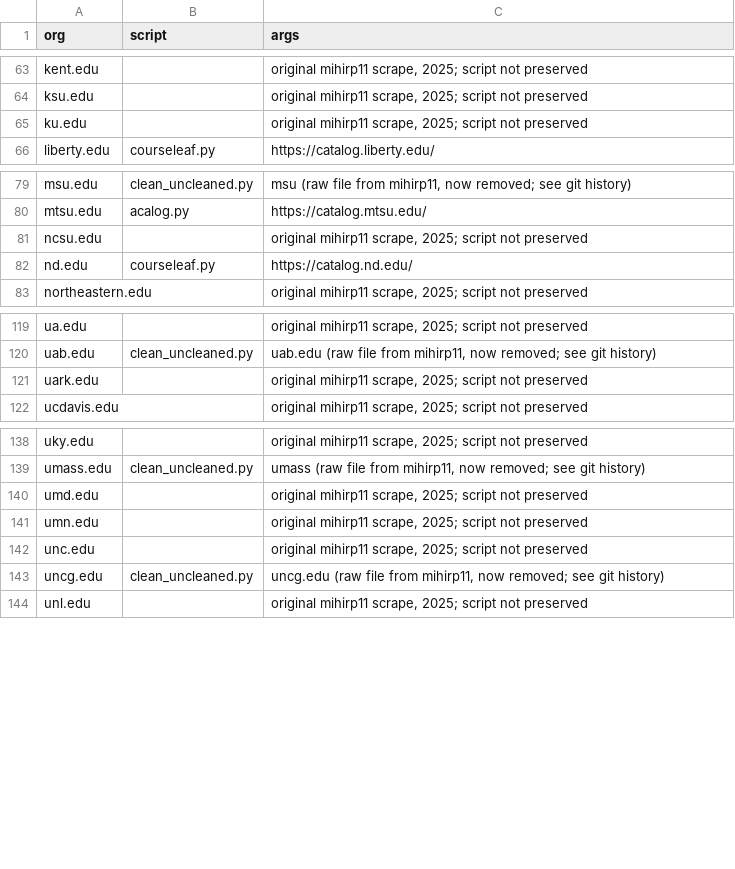
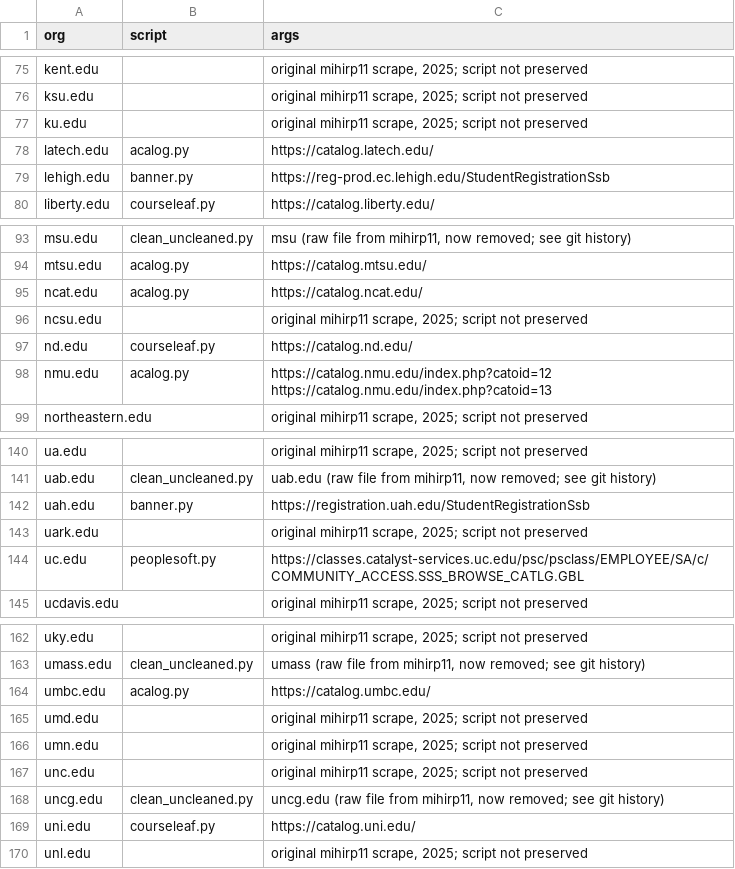
Before and after one commit to Knowt/course_data, a CSV file: scraper/sources.csv, drawn as a sheet; only a part is shown, gaps mark what is left out; the diff covers the shown part only; the diff names each change by its address in the sheet, - before the commit and + after, or states it on an @@ line.

```diff
--- a/scraper/sources.csv
+++ b/scraper/sources.csv
+row 78: latech.edu | acalog.py | https://catalog.latech.edu/
+row 79: lehigh.edu | banner.py | https://reg-prod.ec.lehigh.edu/StudentRegistrationSsb
+row 95: ncat.edu | acalog.py | https://catalog.ncat.edu/
+row 98: nmu.edu | acalog.py | https://catalog.nmu.edu/index.php?catoid=12 https://catalog.nmu.edu/index.php?catoid=13
+row 142: uah.edu | banner.py | https://registration.uah.edu/StudentRegistrationSsb
+row 144: uc.edu | peoplesoft.py | https://classes.catalyst-services.uc.edu/psc/psclass/EMPLOYEE/SA/c/COMMUNITY_ACCESS.SSS_BROWSE_CATLG.GBL
+row 164: umbc.edu | acalog.py | https://catalog.umbc.edu/
+row 169: uni.edu | courseleaf.py | https://catalog.uni.edu/
```
Also changed, not shown: 25 added rows elsewhere in this file, 36 other files.
